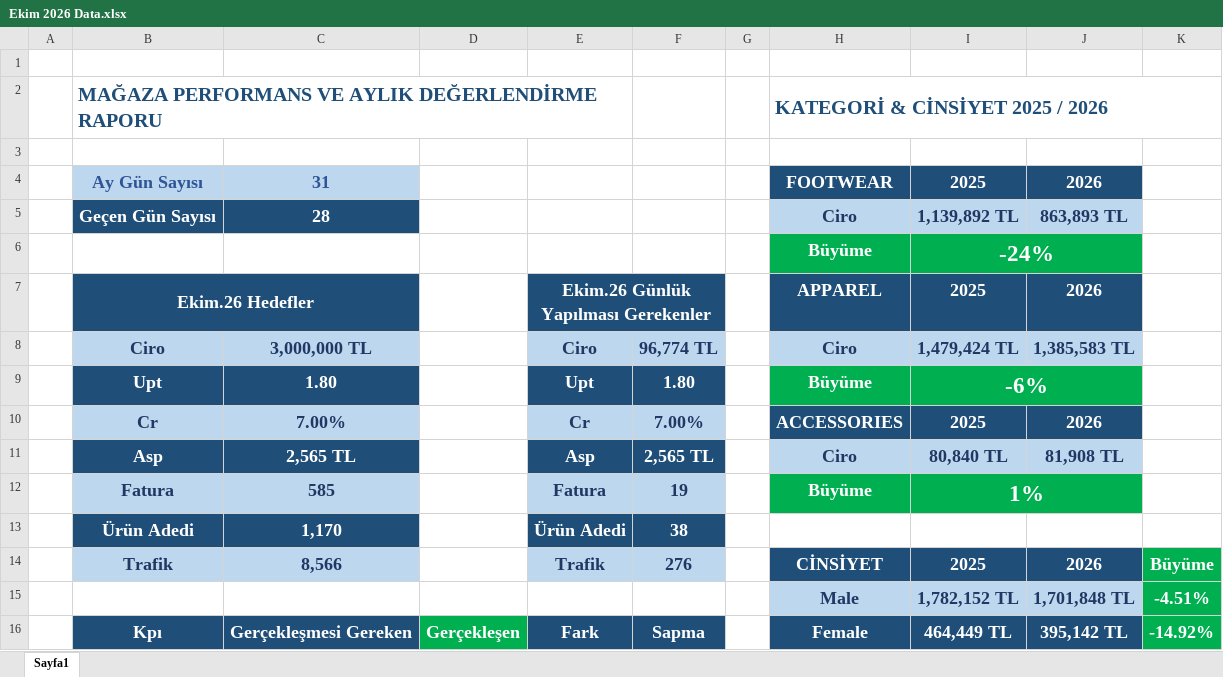
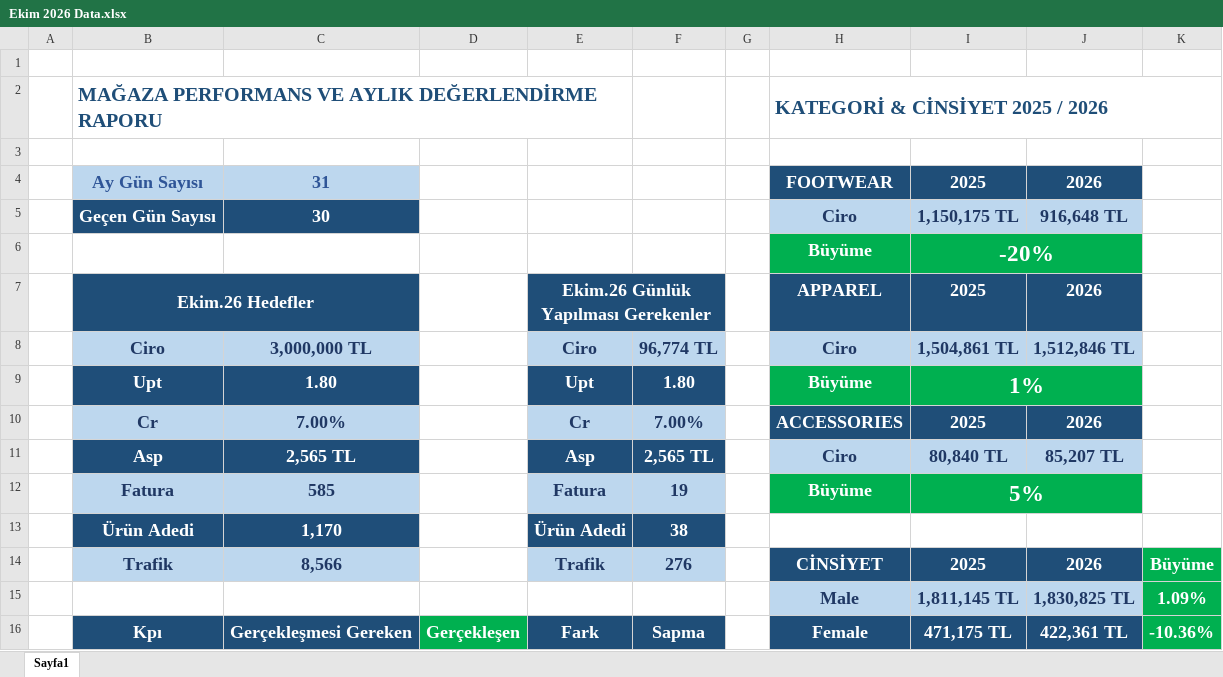
Before and after one commit to dagitmacmustafaberaat-create/puma-smart-assistant, an Excel workbook: Ekim 2026 Data.xlsx, sheet Sayfa1, drawn as a sheet; only a part is shown; values as stored, in another font and other column widths than the file's, no borders; conditional formats not drawn; removed rows and columns are numbered as before the commit, all else as after; the diff covers the shown part only; the diff names each change by its address in the sheet, - before the commit and + after, or states it on an @@ line.

Commit message:
Add files via upload

```diff
--- a/Ekim 2026 Data.xlsx (sheet Sayfa1)
+++ b/Ekim 2026 Data.xlsx (sheet Sayfa1)
-C5: 28
+C5: 30
-I5: 1,139,892 TL
+I5: 1,150,175 TL
-J5: 863,893 TL
+J5: 916,648 TL
-I6: -24%
+I6: -20%
-I8: 1,479,424 TL
+I8: 1,504,861 TL
-J8: 1,385,583 TL
+J8: 1,512,846 TL
-I9: -6%
+I9: 1%
-J11: 81,908 TL
+J11: 85,207 TL
-I12: 1%
+I12: 5%
-row 15:  |  |  |  |  |  |  | Male | 1,782,152 TL | 1,701,848 TL | -4.51%
+row 15:  |  |  |  |  |  |  | Male | 1,811,145 TL | 1,830,825 TL | 1.09%
-I16: 464,449 TL
+I16: 471,175 TL
-J16: 395,142 TL
+J16: 422,361 TL
-K16: -14.92%
+K16: -10.36%
```
Also changed, not shown: 9 added rows, 9 removed rows and 7 edited cells elsewhere in this sheet.
